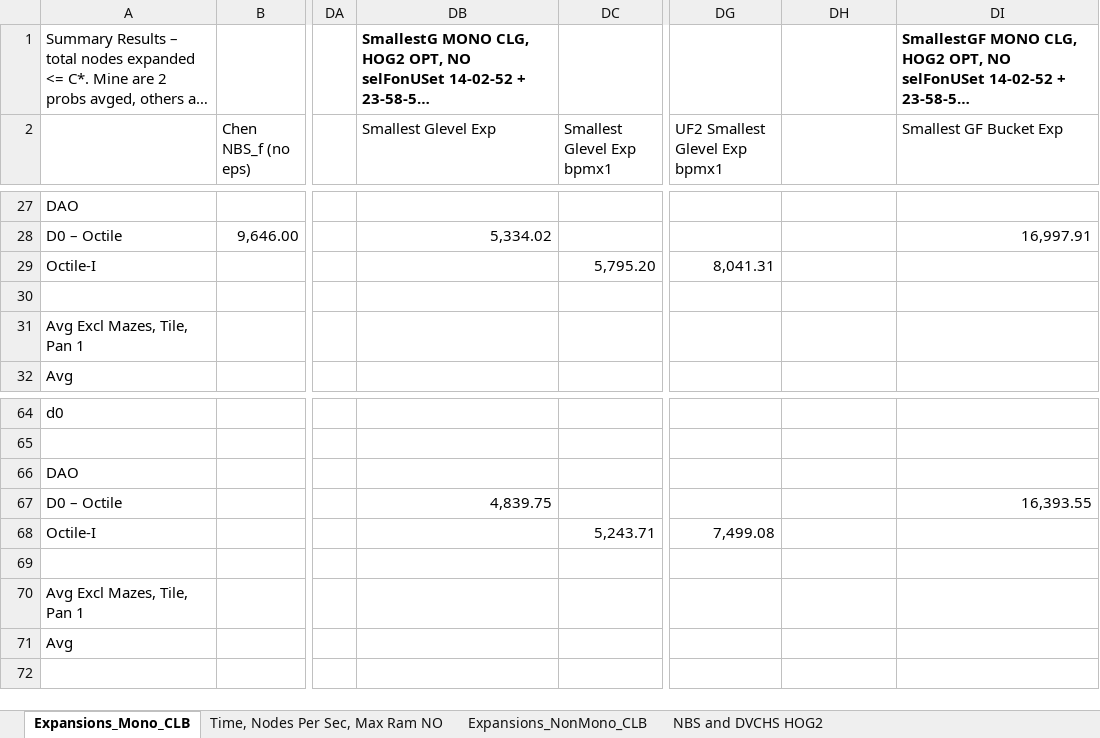
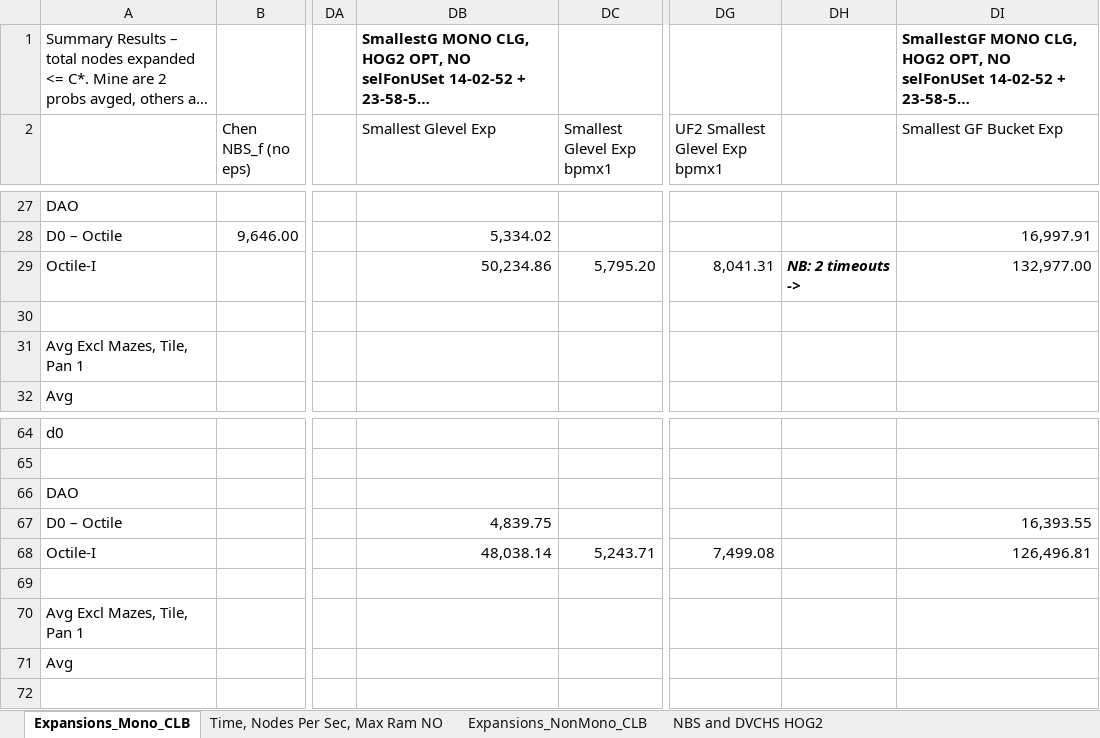
Before and after one commit to timhartill/searches, an Excel workbook: a_summary_comparison.xlsx, sheet Expansions_Mono_CLB, drawn as a sheet; only a part is shown, gaps mark what is left out; long unchanged cells end in …; values as stored, in another font and other column widths than the file's, no borders; the diff names each change by its address in the sheet, - before the commit and + after, or states it on an @@ line.

Commit message:
update summary log with final results

```diff
--- a/a_summary_comparison.xlsx (sheet Expansions_Mono_CLB)
+++ b/a_summary_comparison.xlsx (sheet Expansions_Mono_CLB)
-DB29 (Smallest Glevel Exp): (empty)
+DB29 (Smallest Glevel Exp): 50,234.86
-DH29: (empty)
+DH29: NB: 2 timeouts ->
-DI29 (Smallest GF Bucket Exp): (empty)
+DI29 (Smallest GF Bucket Exp): 132,977.00
-DB68 (Smallest Glevel Exp): (empty)
+DB68 (Smallest Glevel Exp): 48,038.14
-DI68 (Smallest GF Bucket Exp): (empty)
+DI68 (Smallest GF Bucket Exp): 126,496.81
```
